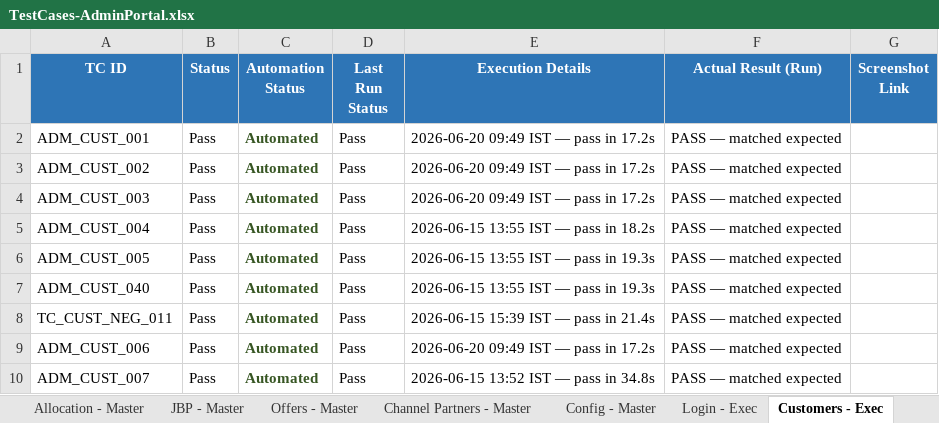
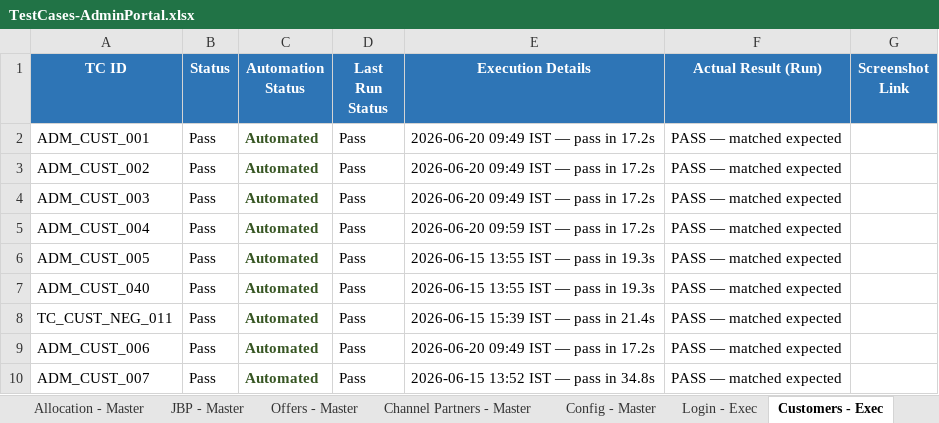
Before and after one commit to Anjalijha2/AI-Automation-hoabl, an Excel workbook: manual-qa-repository/07-execution/TestCases-AdminPortal.xlsx, sheet Customers - Exec, drawn as a sheet; only a part is shown; values as stored, in another font and other column widths than the file's, no borders; the diff names each change by its address in the sheet, - before the commit and + after, or states it on an @@ line.

```diff
--- a/manual-qa-repository/07-execution/TestCases-AdminPortal.xlsx (sheet Customers - Exec)
+++ b/manual-qa-repository/07-execution/TestCases-AdminPortal.xlsx (sheet Customers - Exec)
-E5 (Execution Details): 2026-06-15 13:55 IST — pass in 18.2s
+E5 (Execution Details): 2026-06-20 09:59 IST — pass in 17.2s
```
Also changed, not shown: 2 other files.
